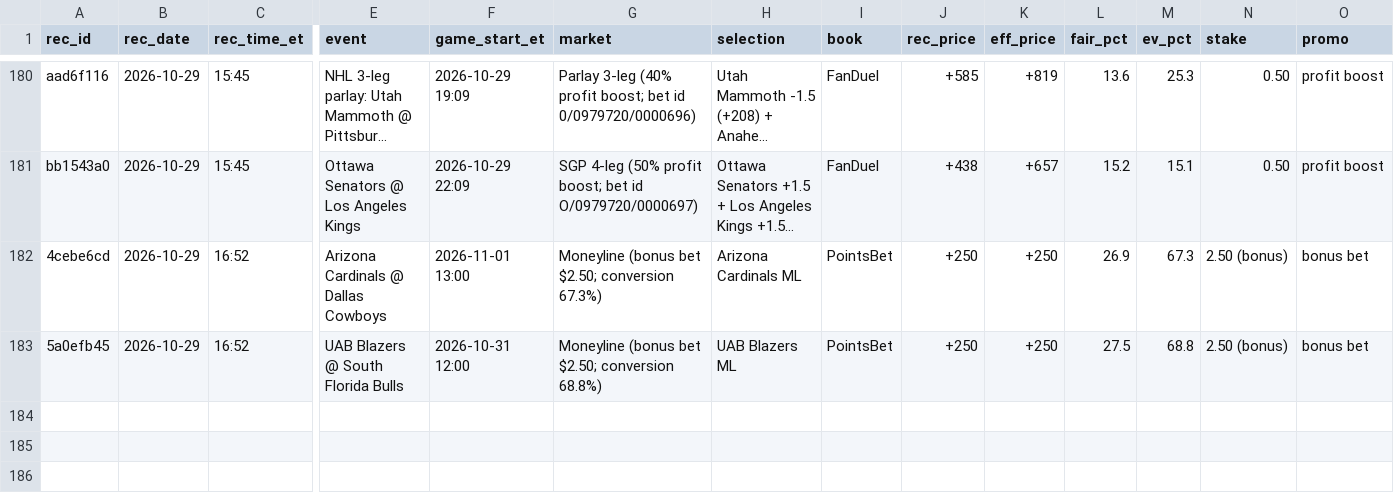
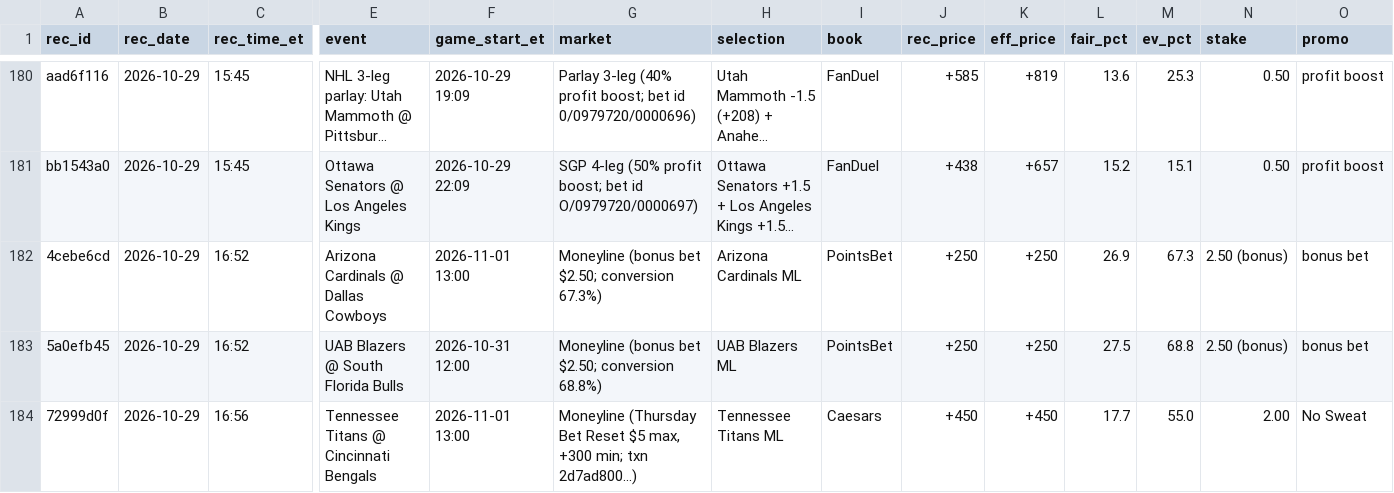
Before and after one commit to s-chuch/bet-dashboard, a CSV file: data/recommendations.csv, drawn as a sheet; only a part is shown, gaps mark what is left out; long unchanged cells end in …; rows hold the shown columns only; the diff names each change by its address in the sheet, - before the commit and + after, or states it on an @@ line.

Commit message:
box: ledger log date=2026-10-29 book=Caesars event=Tennessee Titans @ Ci

```diff
--- a/data/recommendations.csv
+++ b/data/recommendations.csv
+row 184: 72999d0f | 2026-10-29 | 16:56 | Tennessee Titans @ Cincinnati Bengals | 2026-11-01 13:00 | Moneyline (Thursday Bet Reset $5 max, +300 min; txn 2d7ad800...) | Tennessee Titans ML | Caesars | +450 | +450 | 17.7 | 55.0 | 2.00 | No Sweat
```
Also changed, not shown: data/balances.csv, data/bets.csv, 2 other files.
